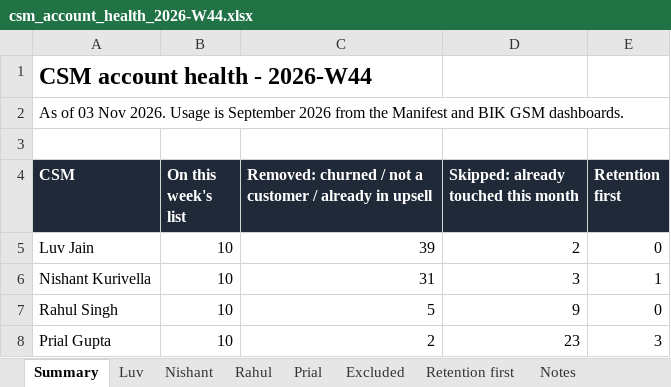
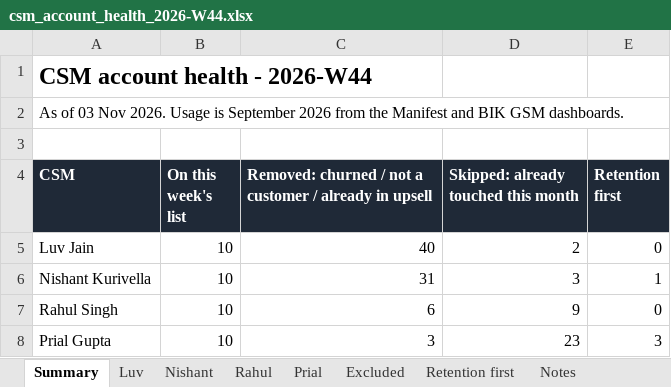
Before and after one commit to mrudulaprasad-manifest/csm-account-shortlisting, an Excel workbook: reports/2026-W44/csm_account_health_2026-W44.xlsx, sheet Summary, drawn as a sheet; values as stored, in another font and other column widths than the file's, no borders; the diff names each change by its address in the sheet, - before the commit and + after, or states it on an @@ line.

```diff
--- a/reports/2026-W44/csm_account_health_2026-W44.xlsx (sheet Summary)
+++ b/reports/2026-W44/csm_account_health_2026-W44.xlsx (sheet Summary)
-C5: 39
+C5: 40
-C7: 5
+C7: 6
-C8: 2
+C8: 3
```
Also changed, not shown: sheet Excluded, 2 other files.
